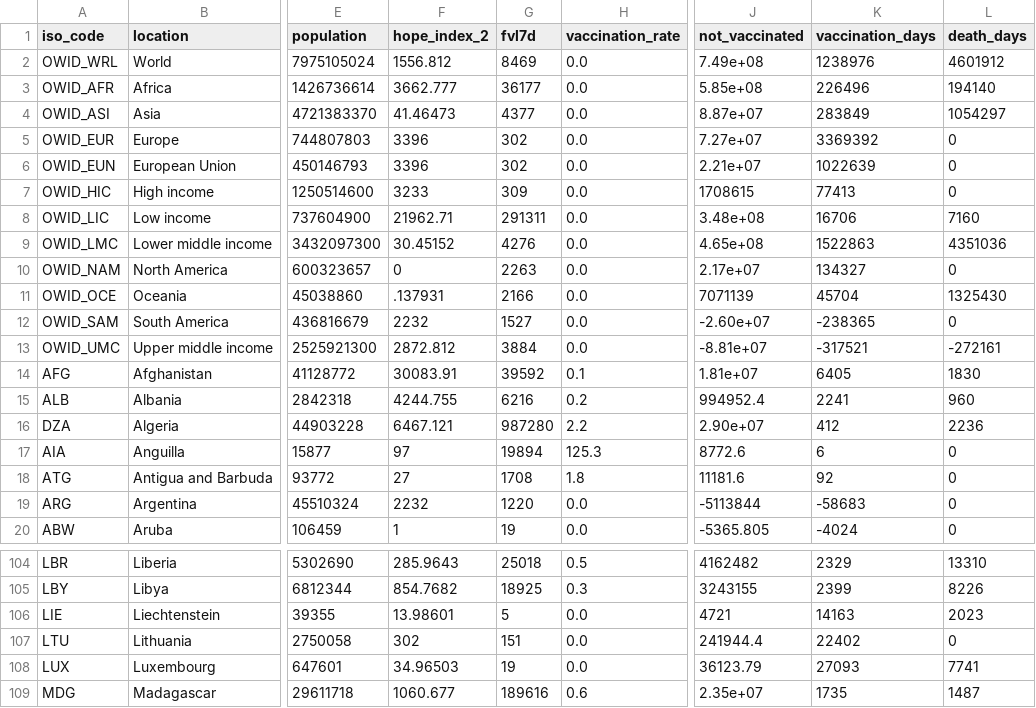
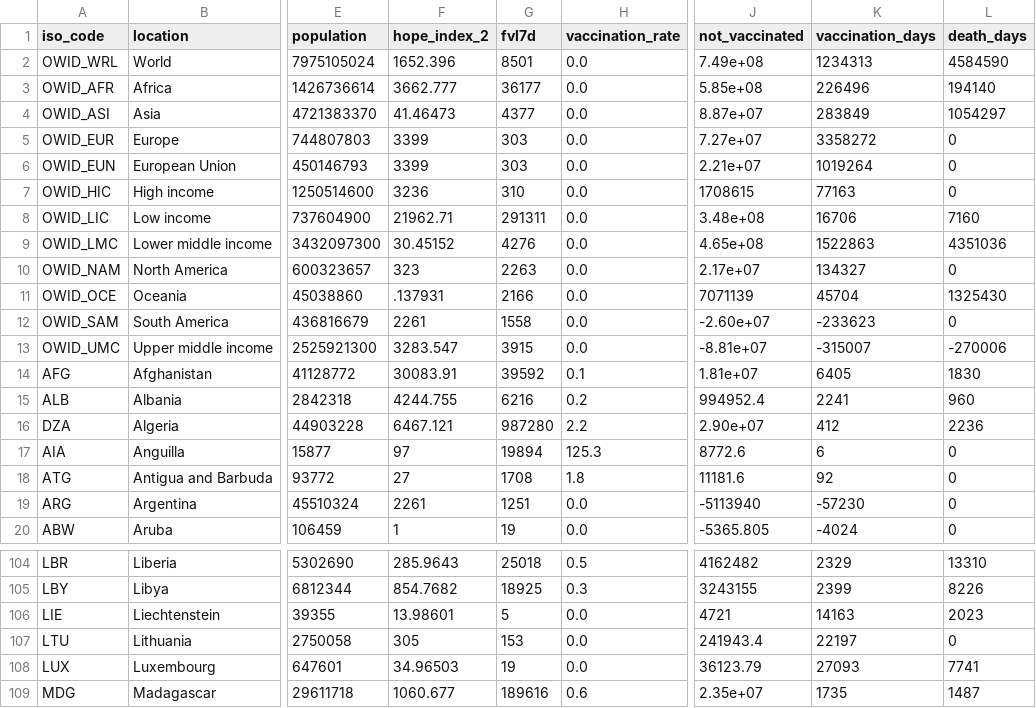
Before and after one commit to jonathanold/jonathanold.github.io, a CSV file: docs/otherdata/covid.csv, drawn as a sheet; only a part is shown, gaps mark what is left out; the diff names each change by its address in the sheet, - before the commit and + after, or states it on an @@ line.

```diff
--- a/docs/otherdata/covid.csv
+++ b/docs/otherdata/covid.csv
-F2 (hope_index_2): 1556.812
+F2 (hope_index_2): 1652.396
-G2 (fvl7d): 8469
+G2 (fvl7d): 8501
-K2 (vaccination_days): 1238976
+K2 (vaccination_days): 1234313
-L2 (death_days): 4601912
+L2 (death_days): 4584590
-F5:F6 (hope_index_2): 3396
+F5:F6 (hope_index_2): 3399
-G5:G6 (fvl7d): 302
+G5:G6 (fvl7d): 303
-K5 (vaccination_days): 3369392
+K5 (vaccination_days): 3358272
-K6 (vaccination_days): 1022639
+K6 (vaccination_days): 1019264
-F7 (hope_index_2): 3233
+F7 (hope_index_2): 3236
-G7 (fvl7d): 309
+G7 (fvl7d): 310
-K7 (vaccination_days): 77413
+K7 (vaccination_days): 77163
-F10 (hope_index_2): 0
+F10 (hope_index_2): 323
-F12 (hope_index_2): 2232
+F12 (hope_index_2): 2261
-G12 (fvl7d): 1527
+G12 (fvl7d): 1558
-K12 (vaccination_days): -238365
+K12 (vaccination_days): -233623
-F13 (hope_index_2): 2872.812
+F13 (hope_index_2): 3283.547
-G13 (fvl7d): 3884
+G13 (fvl7d): 3915
-K13 (vaccination_days): -317521
+K13 (vaccination_days): -315007
-L13 (death_days): -272161
+L13 (death_days): -270006
-F19 (hope_index_2): 2232
+F19 (hope_index_2): 2261
-G19 (fvl7d): 1220
+G19 (fvl7d): 1251
-J19 (not_vaccinated): -5113844
+J19 (not_vaccinated): -5113940
-K19 (vaccination_days): -58683
+K19 (vaccination_days): -57230
-F107 (hope_index_2): 302
+F107 (hope_index_2): 305
-G107 (fvl7d): 151
+G107 (fvl7d): 153
-J107 (not_vaccinated): 241944.4
+J107 (not_vaccinated): 241943.4
-K107 (vaccination_days): 22402
+K107 (vaccination_days): 22197
```
Also changed, not shown: static/otherdata/covid.csv.
